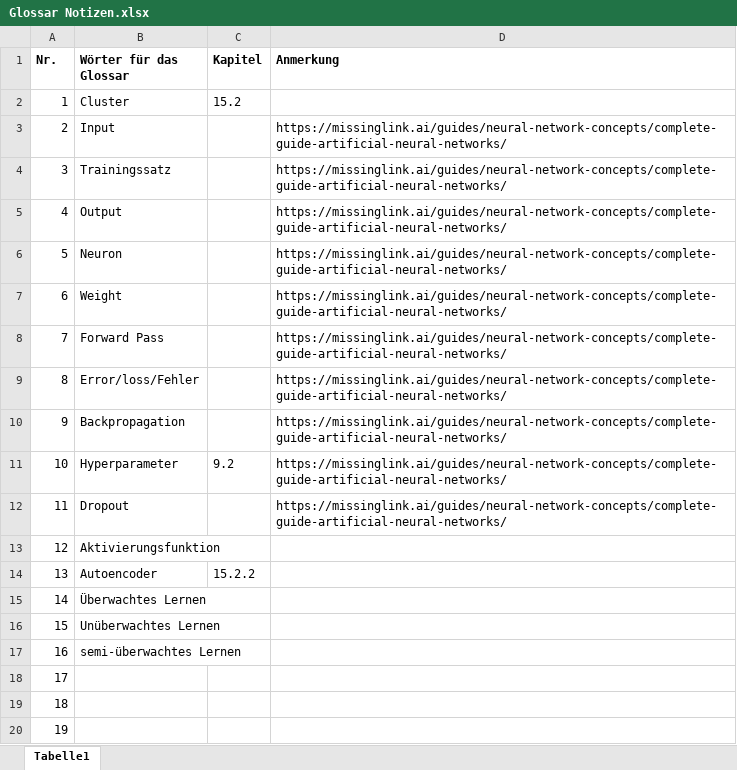
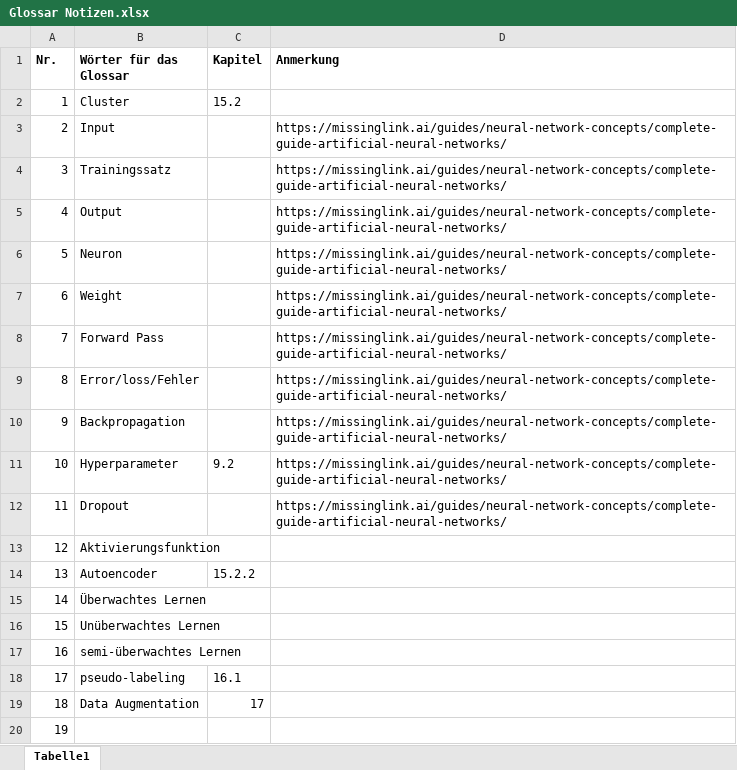
Before and after one commit to Duskfen/Duskfen_Allgemeine_Dokumente, an Excel workbook: Maschinelles Lernen/Glossar Notizen.xlsx, sheet Tabelle1, drawn as a sheet; values as stored, in another font and other column widths than the file's, no borders; the diff names each change by its address in the sheet, - before the commit and + after, or states it on an @@ line.

```diff
--- a/Maschinelles Lernen/Glossar Notizen.xlsx (sheet Tabelle1)
+++ b/Maschinelles Lernen/Glossar Notizen.xlsx (sheet Tabelle1)
-B18 (Wörter für das Glossar): (empty)
+B18 (Wörter für das Glossar): pseudo-labeling
-C18 (Kapitel): (empty)
+C18 (Kapitel): 16.1
-B19 (Wörter für das Glossar): (empty)
+B19 (Wörter für das Glossar): Data Augmentation
-C19 (Kapitel): (empty)
+C19 (Kapitel): 17
```
Also changed, not shown: 17 other files.
